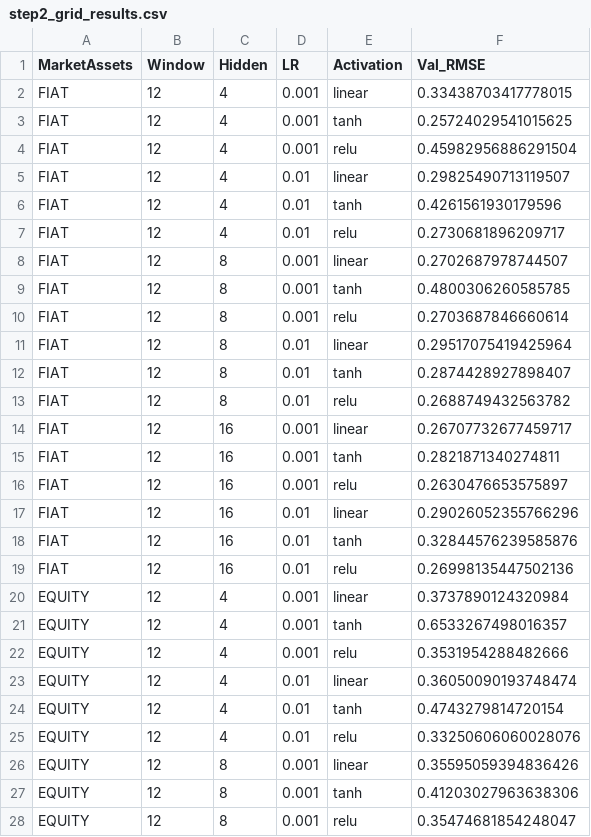
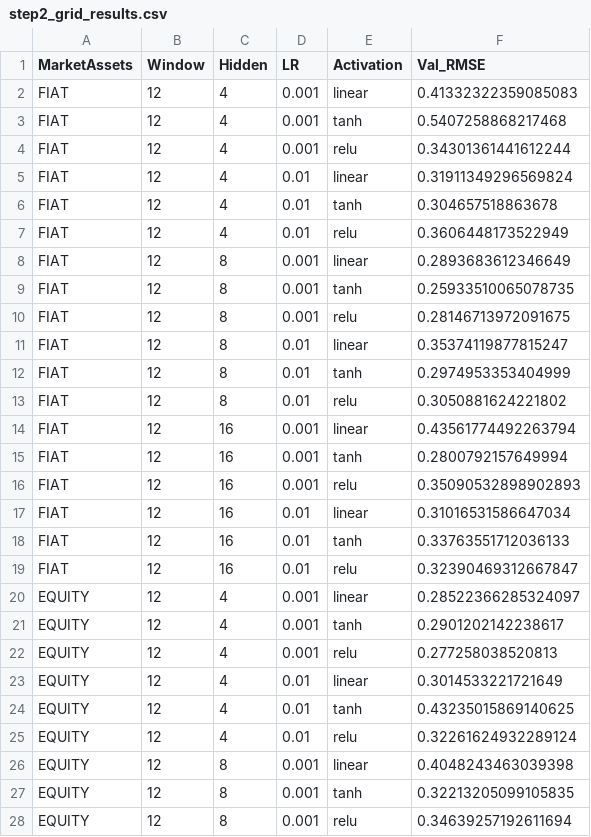
Before and after one commit to viditpok/god-documents, a CSV file: mgt8803/assignments/AS8/outputs/step2_grid_results.csv, drawn as a sheet; only a part is shown; the diff covers the shown part only.

```diff
--- a/mgt8803/assignments/AS8/outputs/step2_grid_results.csv
+++ b/mgt8803/assignments/AS8/outputs/step2_grid_results.csv
@@ -1,28 +1,28 @@
 MarketAssets,Window,Hidden,LR,Activation,Val_RMSE
-FIAT,12,4,0.001,linear,0.33438703417778015
-FIAT,12,4,0.001,tanh,0.25724029541015625
-FIAT,12,4,0.001,relu,0.45982956886291504
-FIAT,12,4,0.01,linear,0.29825490713119507
-FIAT,12,4,0.01,tanh,0.4261561930179596
-FIAT,12,4,0.01,relu,0.2730681896209717
-FIAT,12,8,0.001,linear,0.2702687978744507
-FIAT,12,8,0.001,tanh,0.4800306260585785
-FIAT,12,8,0.001,relu,0.2703687846660614
-FIAT,12,8,0.01,linear,0.29517075419425964
-FIAT,12,8,0.01,tanh,0.2874428927898407
-FIAT,12,8,0.01,relu,0.2688749432563782
-FIAT,12,16,0.001,linear,0.26707732677459717
-FIAT,12,16,0.001,tanh,0.2821871340274811
-FIAT,12,16,0.001,relu,0.2630476653575897
-FIAT,12,16,0.01,linear,0.29026052355766296
-FIAT,12,16,0.01,tanh,0.32844576239585876
-FIAT,12,16,0.01,relu,0.26998135447502136
-EQUITY,12,4,0.001,linear,0.3737890124320984
-EQUITY,12,4,0.001,tanh,0.6533267498016357
-EQUITY,12,4,0.001,relu,0.3531954288482666
-EQUITY,12,4,0.01,linear,0.36050090193748474
-EQUITY,12,4,0.01,tanh,0.4743279814720154
-EQUITY,12,4,0.01,relu,0.33250606060028076
-EQUITY,12,8,0.001,linear,0.35595059394836426
-EQUITY,12,8,0.001,tanh,0.41203027963638306
-EQUITY,12,8,0.001,relu,0.35474681854248047
+FIAT,12,4,0.001,linear,0.41332322359085083
+FIAT,12,4,0.001,tanh,0.5407258868217468
+FIAT,12,4,0.001,relu,0.34301361441612244
+FIAT,12,4,0.01,linear,0.31911349296569824
+FIAT,12,4,0.01,tanh,0.304657518863678
+FIAT,12,4,0.01,relu,0.3606448173522949
+FIAT,12,8,0.001,linear,0.2893683612346649
+FIAT,12,8,0.001,tanh,0.25933510065078735
+FIAT,12,8,0.001,relu,0.28146713972091675
+FIAT,12,8,0.01,linear,0.35374119877815247
+FIAT,12,8,0.01,tanh,0.2974953353404999
+FIAT,12,8,0.01,relu,0.3050881624221802
+FIAT,12,16,0.001,linear,0.43561774492263794
+FIAT,12,16,0.001,tanh,0.2800792157649994
+FIAT,12,16,0.001,relu,0.35090532898902893
+FIAT,12,16,0.01,linear,0.31016531586647034
+FIAT,12,16,0.01,tanh,0.33763551712036133
+FIAT,12,16,0.01,relu,0.32390469312667847
+EQUITY,12,4,0.001,linear,0.28522366285324097
+EQUITY,12,4,0.001,tanh,0.2901202142238617
+EQUITY,12,4,0.001,relu,0.277258038520813
+EQUITY,12,4,0.01,linear,0.3014533221721649
+EQUITY,12,4,0.01,tanh,0.43235015869140625
+EQUITY,12,4,0.01,relu,0.32261624932289124
+EQUITY,12,8,0.001,linear,0.4048243463039398
+EQUITY,12,8,0.001,tanh,0.32213205099105835
+EQUITY,12,8,0.001,relu,0.34639257192611694
```
Also changed, not shown: 99 edited cells elsewhere in this file, mgt8803/assignments/AS8/outputs/data_monthly_log_returns.csv, mgt8803/assignments/AS8/outputs/step2_best_by_market.csv, 31 other files.
